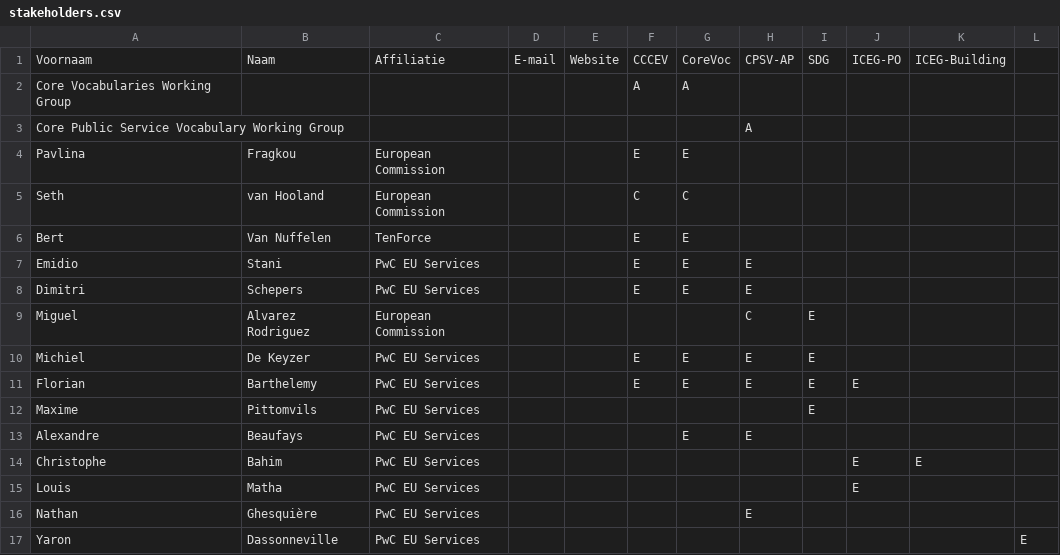
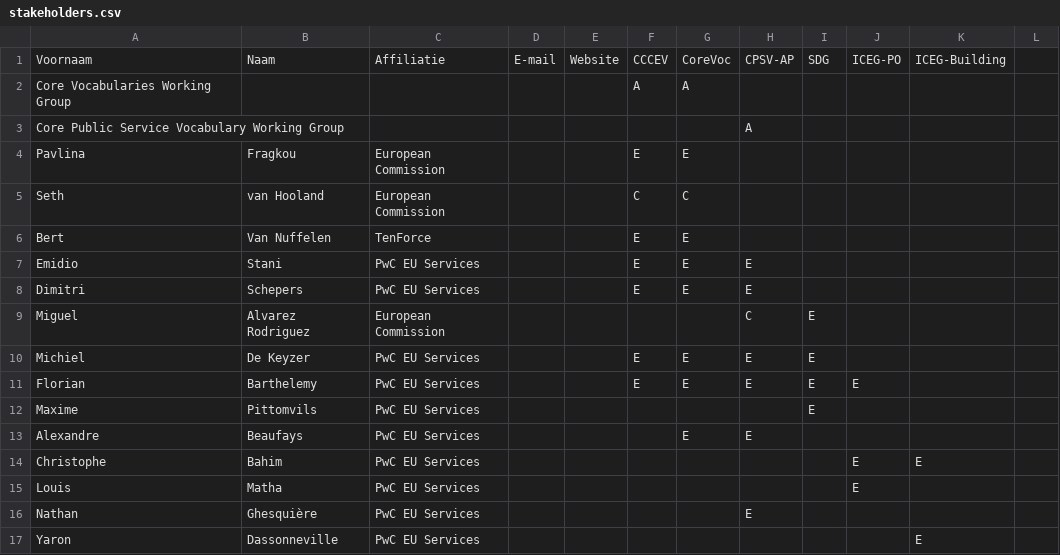
Before and after one commit to jitsedc/semiceuthema, a CSV file: stakeholders.csv, drawn as a sheet.

Commit message:
updated stakeholders.csv

```diff
--- a/stakeholders.csv
+++ b/stakeholders.csv
@@ -16,2 +16,2 @@ Louis;Matha;PwC EU Services;;;;;;;E;;
 Nathan;Ghesquière;PwC EU Services;;;;;E;;;;
-Yaron;Dassonneville;PwC EU Services;;;;;;;;;E
+Yaron;Dassonneville;PwC EU Services;;;;;;;;E
```
